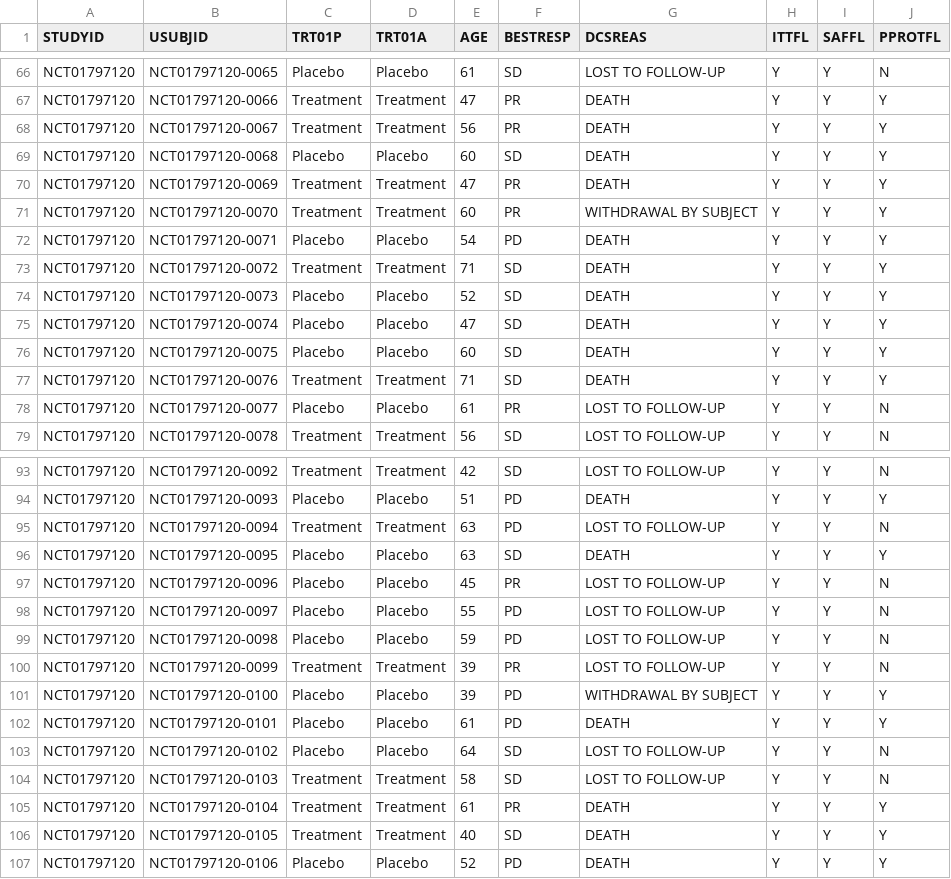
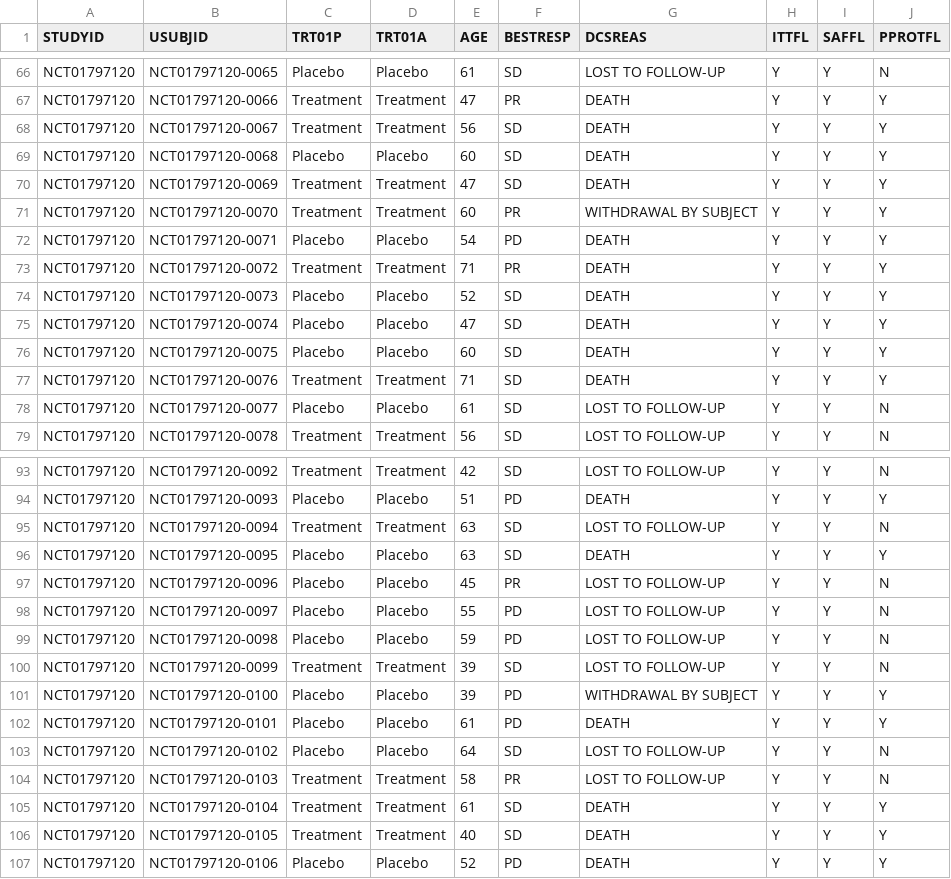
Before and after one commit to pendingintent/bc-supporting-synthetic-data, a CSV file: datasets/ADSL.csv, drawn as a sheet; only a part is shown, gaps mark what is left out; the diff covers the shown part only.

```diff
--- a/datasets/ADSL.csv
+++ b/datasets/ADSL.csv
@@ -67,8 +67,8 @@ NCT01797120,NCT01797120-0065,Placebo,Placebo,61,SD,LOST TO FOLLOW-UP,Y,Y,N
 NCT01797120,NCT01797120-0066,Treatment,Treatment,47,PR,DEATH,Y,Y,Y
-NCT01797120,NCT01797120-0067,Treatment,Treatment,56,PR,DEATH,Y,Y,Y
+NCT01797120,NCT01797120-0067,Treatment,Treatment,56,SD,DEATH,Y,Y,Y
 NCT01797120,NCT01797120-0068,Placebo,Placebo,60,SD,DEATH,Y,Y,Y
-NCT01797120,NCT01797120-0069,Treatment,Treatment,47,PR,DEATH,Y,Y,Y
+NCT01797120,NCT01797120-0069,Treatment,Treatment,47,SD,DEATH,Y,Y,Y
 NCT01797120,NCT01797120-0070,Treatment,Treatment,60,PR,WITHDRAWAL BY SUBJECT,Y,Y,Y
 NCT01797120,NCT01797120-0071,Placebo,Placebo,54,PD,DEATH,Y,Y,Y
-NCT01797120,NCT01797120-0072,Treatment,Treatment,71,SD,DEATH,Y,Y,Y
+NCT01797120,NCT01797120-0072,Treatment,Treatment,71,PR,DEATH,Y,Y,Y
 NCT01797120,NCT01797120-0073,Placebo,Placebo,52,SD,DEATH,Y,Y,Y
@@ -77,3 +77,3 @@ NCT01797120,NCT01797120-0075,Placebo,Placebo,60,SD,DEATH,Y,Y,Y
 NCT01797120,NCT01797120-0076,Treatment,Treatment,71,SD,DEATH,Y,Y,Y
-NCT01797120,NCT01797120-0077,Placebo,Placebo,61,PR,LOST TO FOLLOW-UP,Y,Y,N
+NCT01797120,NCT01797120-0077,Placebo,Placebo,61,SD,LOST TO FOLLOW-UP,Y,Y,N
 NCT01797120,NCT01797120-0078,Treatment,Treatment,56,SD,LOST TO FOLLOW-UP,Y,Y,N
@@ -94,3 +94,3 @@ NCT01797120,NCT01797120-0092,Treatment,Treatment,42,SD,LOST TO FOLLOW-UP,Y,Y,N
 NCT01797120,NCT01797120-0093,Placebo,Placebo,51,PD,DEATH,Y,Y,Y
-NCT01797120,NCT01797120-0094,Treatment,Treatment,63,PD,LOST TO FOLLOW-UP,Y,Y,N
+NCT01797120,NCT01797120-0094,Treatment,Treatment,63,SD,LOST TO FOLLOW-UP,Y,Y,N
 NCT01797120,NCT01797120-0095,Placebo,Placebo,63,SD,DEATH,Y,Y,Y
@@ -99,3 +99,3 @@ NCT01797120,NCT01797120-0097,Placebo,Placebo,55,PD,LOST TO FOLLOW-UP,Y,Y,N
 NCT01797120,NCT01797120-0098,Placebo,Placebo,59,PD,LOST TO FOLLOW-UP,Y,Y,N
-NCT01797120,NCT01797120-0099,Treatment,Treatment,39,PR,LOST TO FOLLOW-UP,Y,Y,N
+NCT01797120,NCT01797120-0099,Treatment,Treatment,39,SD,LOST TO FOLLOW-UP,Y,Y,N
 NCT01797120,NCT01797120-0100,Placebo,Placebo,39,PD,WITHDRAWAL BY SUBJECT,Y,Y,Y
@@ -103,4 +103,4 @@ NCT01797120,NCT01797120-0101,Placebo,Placebo,61,PD,DEATH,Y,Y,Y
 NCT01797120,NCT01797120-0102,Placebo,Placebo,64,SD,LOST TO FOLLOW-UP,Y,Y,N
-NCT01797120,NCT01797120-0103,Treatment,Treatment,58,SD,LOST TO FOLLOW-UP,Y,Y,N
-NCT01797120,NCT01797120-0104,Treatment,Treatment,61,PR,DEATH,Y,Y,Y
+NCT01797120,NCT01797120-0103,Treatment,Treatment,58,PR,LOST TO FOLLOW-UP,Y,Y,N
+NCT01797120,NCT01797120-0104,Treatment,Treatment,61,SD,DEATH,Y,Y,Y
 NCT01797120,NCT01797120-0105,Treatment,Treatment,40,SD,DEATH,Y,Y,Y
```
Also changed, not shown: 20 edited cells elsewhere in this file, datasets/RS.csv, datasets/TU.csv, 4 other files.
